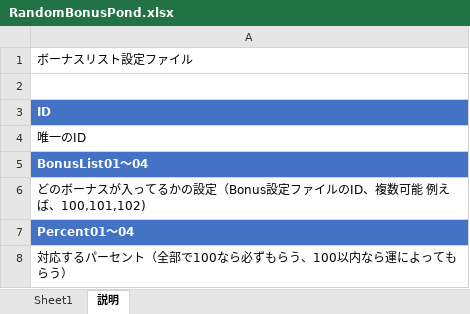
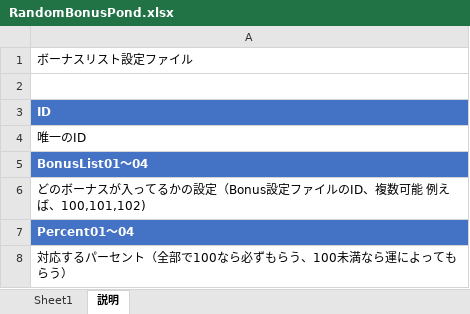
Before and after one commit to jobcrowngame/CraftStory, an Excel workbook: Config/Excel/RandomBonusPond.xlsx, sheet 説明, drawn as a sheet; values as stored, in another font and other column widths than the file's, no borders; the diff names each change by its address in the sheet, - before the commit and + after, or states it on an @@ line.

```diff
--- a/Config/Excel/RandomBonusPond.xlsx (sheet 説明)
+++ b/Config/Excel/RandomBonusPond.xlsx (sheet 説明)
-A8: 対応するパーセント（全部で100なら必ずもらう、100以内なら運によってもらう）
+A8: 対応するパーセント（全部で100なら必ずもらう、100未満なら運によってもらう）
```
Also changed, not shown: Config/Excel/ErrorMsg.xlsx, 16 other files.
